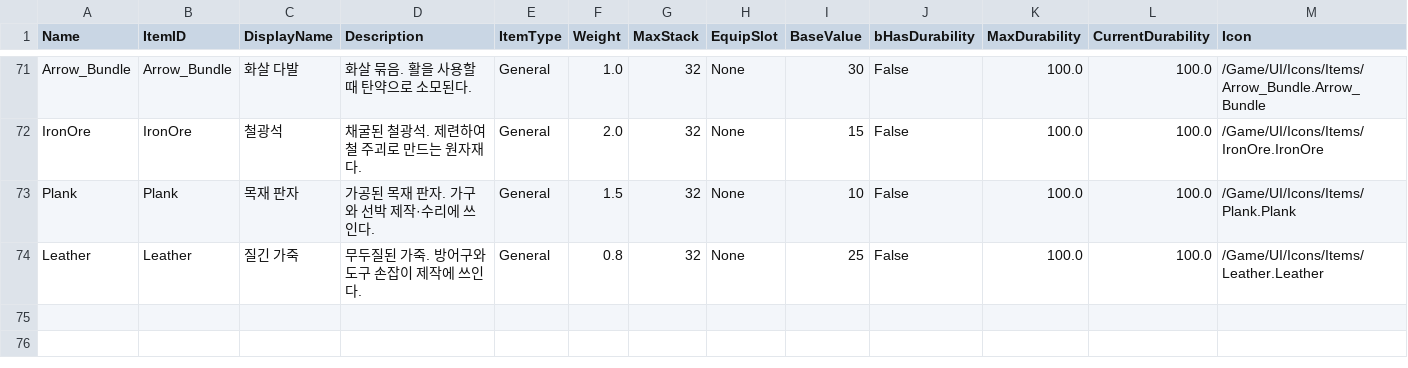
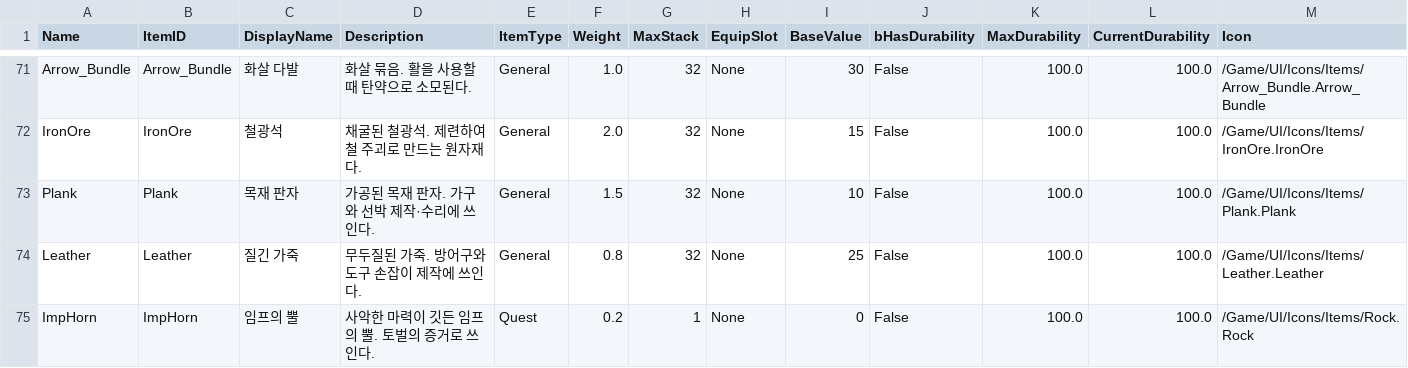
Before and after one commit to jukanmi/UE5-MCP-VR-Orchestrator, a CSV file: Content/Data/Items/ItemRegistry.csv, drawn as a sheet; only a part is shown, gaps mark what is left out; rows hold the shown columns only; the diff names each change by its address in the sheet, - before the commit and + after, or states it on an @@ line.

Commit message:
fix: restore item registry and make_enemy_bps changes

```diff
--- a/Content/Data/Items/ItemRegistry.csv
+++ b/Content/Data/Items/ItemRegistry.csv
+row 75: ImpHorn | ImpHorn | 임프의 뿔 | 사악한 마력이 깃든 임프의 뿔. 토벌의 증거로 쓰인다. | Quest | 0.2 | 1 | None | 0 | False | 100.0 | 100.0 | /Game/UI/Icons/Items/Rock.Rock
```
Also changed, not shown: 1 other file.
